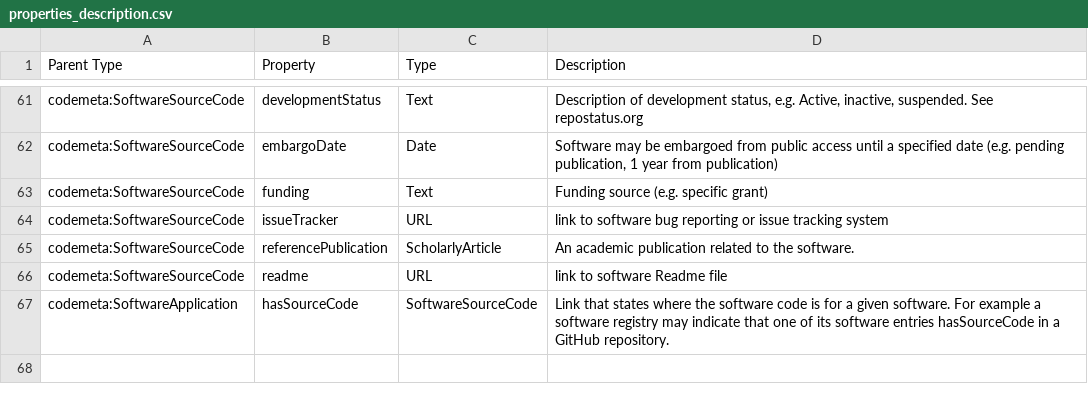
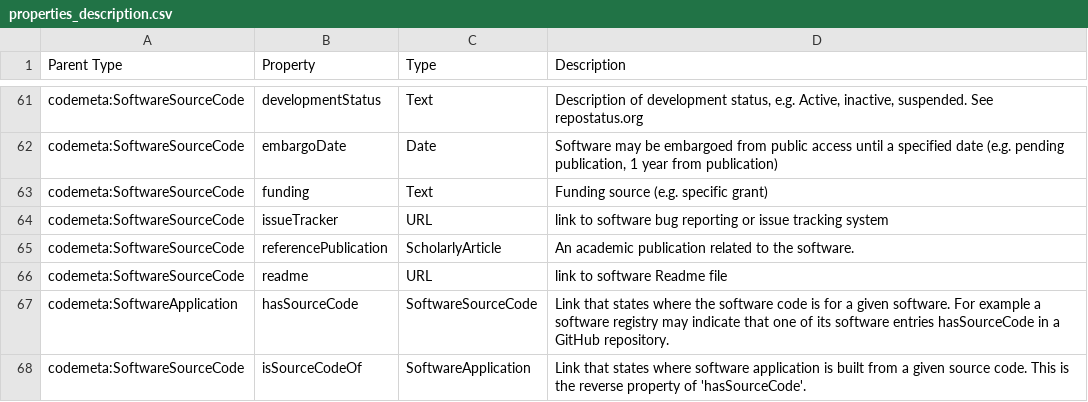
Before and after one commit to codemeta/codemeta, a CSV file: properties_description.csv, drawn as a sheet; only a part is shown, gaps mark what is left out; the diff names each change by its address in the sheet, - before the commit and + after, or states it on an @@ line.

Commit message:
Add missing property description

```diff
--- a/properties_description.csv
+++ b/properties_description.csv
+row 68: codemeta:SoftwareSourceCode | isSourceCodeOf | SoftwareApplication | Link that states where software application is built from a given source code. This is the reverse property of 'hasSourceCode'.
```
